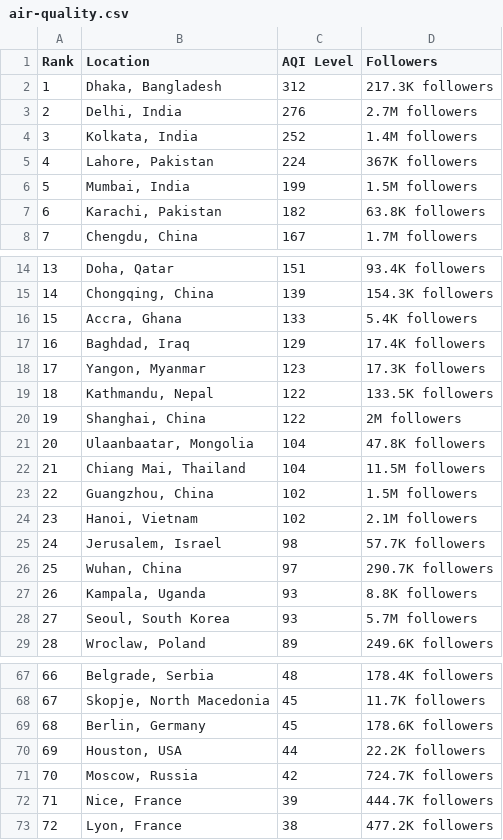
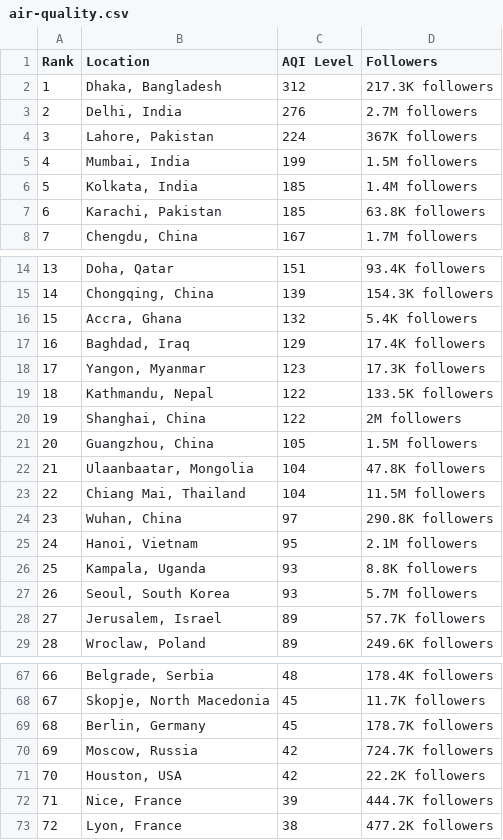
Before and after one commit to dipunew/Most-Polluted-Cities-in-The-World, a CSV file: air-quality.csv, drawn as a sheet; only a part is shown, gaps mark what is left out; removed rows and columns are numbered as before the commit, all else as after; the diff covers the shown part only; the diff names each change by its address in the sheet, - before the commit and + after, or states it on an @@ line.

```diff
--- a/air-quality.csv
+++ b/air-quality.csv
-row 4: 3 | Kolkata, India | 252 | 1.4M followers
@@ column A (Rank) renumbered between rows 4 and 102 @@
+row 6: 5 | Kolkata, India | 185 | 1.4M followers
-C7 (AQI Level): 182
+C7 (AQI Level): 185
-C16 (AQI Level): 133
+C16 (AQI Level): 132
+row 21: 20 | Guangzhou, China | 105 | 1.5M followers
-row 23: 22 | Guangzhou, China | 102 | 1.5M followers
-row 24: 23 | Hanoi, Vietnam | 102 | 2.1M followers
-row 25: 24 | Jerusalem, Israel | 98 | 57.7K followers
-D24 (Followers): 290.7K followers
+D24 (Followers): 290.8K followers
+row 25: 24 | Hanoi, Vietnam | 95 | 2.1M followers
+row 28: 27 | Jerusalem, Israel | 89 | 57.7K followers
-D69 (Followers): 178.6K followers
+D69 (Followers): 178.7K followers
-row 70: 69 | Houston, USA | 44 | 22.2K followers
+row 71: 70 | Houston, USA | 42 | 22.2K followers
```
Also changed, not shown: 16 added rows, 5 removed rows and 1 edited cell elsewhere in this file.
